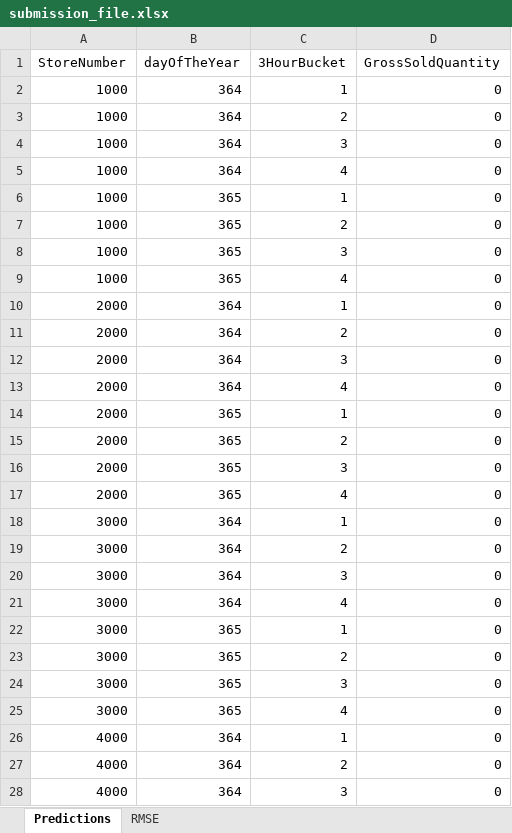
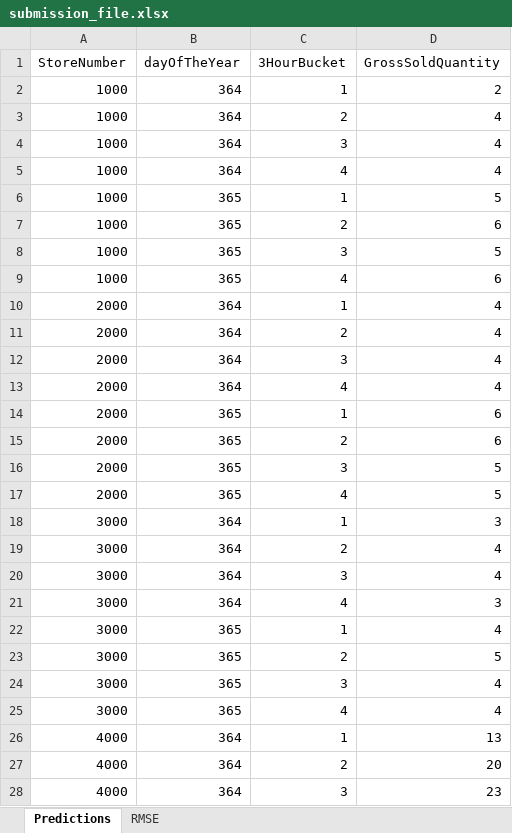
Before and after one commit to rhuckleberry/Datathon2021, an Excel workbook: Chevron_2021_Datathon_Challenge/filesFor30MinBeforeJudging/submission_file.xlsx, sheet Predictions, drawn as a sheet; only a part is shown; values as stored, in another font and other column widths than the file's, no borders; the diff covers the shown part only; the diff names each change by its address in the sheet, - before the commit and + after, or states it on an @@ line.

```diff
--- a/Chevron_2021_Datathon_Challenge/filesFor30MinBeforeJudging/submission_file.xlsx (sheet Predictions)
+++ b/Chevron_2021_Datathon_Challenge/filesFor30MinBeforeJudging/submission_file.xlsx (sheet Predictions)
-D2 (GrossSoldQuantity): 0
+D2 (GrossSoldQuantity): 2
-D3:D5 (GrossSoldQuantity): 0
+D3:D5 (GrossSoldQuantity): 4
-D6 (GrossSoldQuantity): 0
+D6 (GrossSoldQuantity): 5
-D7 (GrossSoldQuantity): 0
+D7 (GrossSoldQuantity): 6
-D8 (GrossSoldQuantity): 0
+D8 (GrossSoldQuantity): 5
-D9 (GrossSoldQuantity): 0
+D9 (GrossSoldQuantity): 6
-D10:D13 (GrossSoldQuantity): 0
+D10:D13 (GrossSoldQuantity): 4
-D14:D15 (GrossSoldQuantity): 0
+D14:D15 (GrossSoldQuantity): 6
-D16:D17 (GrossSoldQuantity): 0
+D16:D17 (GrossSoldQuantity): 5
-D18 (GrossSoldQuantity): 0
+D18 (GrossSoldQuantity): 3
-D19:D20 (GrossSoldQuantity): 0
+D19:D20 (GrossSoldQuantity): 4
-D21 (GrossSoldQuantity): 0
+D21 (GrossSoldQuantity): 3
-D22 (GrossSoldQuantity): 0
+D22 (GrossSoldQuantity): 4
-D23 (GrossSoldQuantity): 0
+D23 (GrossSoldQuantity): 5
-D24:D25 (GrossSoldQuantity): 0
+D24:D25 (GrossSoldQuantity): 4
-D26 (GrossSoldQuantity): 0
+D26 (GrossSoldQuantity): 13
-D27 (GrossSoldQuantity): 0
+D27 (GrossSoldQuantity): 20
-D28 (GrossSoldQuantity): 0
+D28 (GrossSoldQuantity): 23
```
Also changed, not shown: 5 edited cells elsewhere in this sheet, sheet RMSE, 3 other files.
